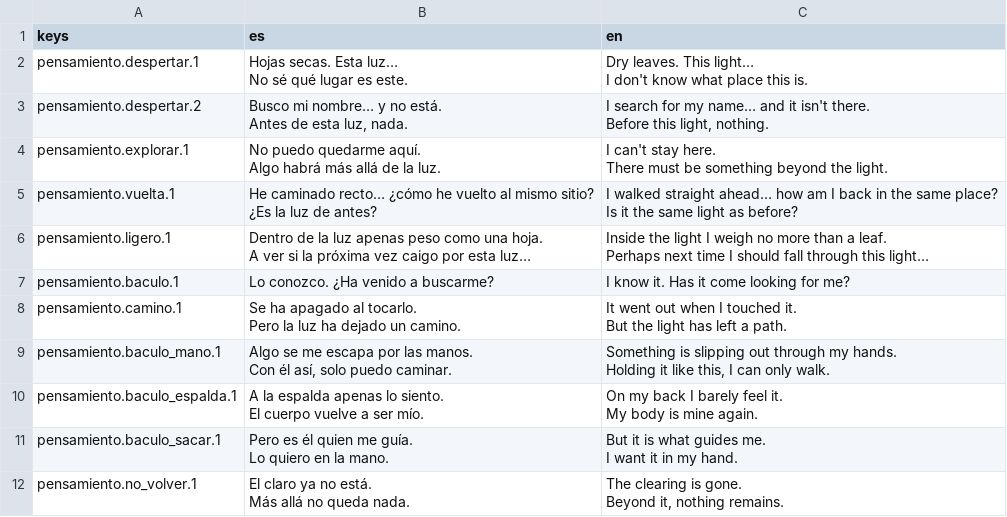
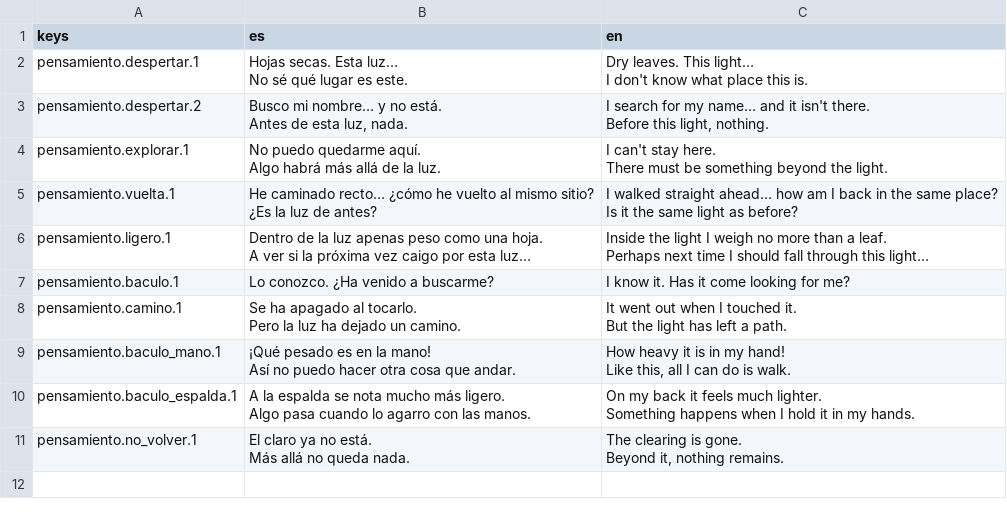
Before and after one commit to gaotisan/master-mason, a CSV file: textos/pensamientos.csv, drawn as a sheet.

```diff
--- a/textos/pensamientos.csv
+++ b/textos/pensamientos.csv
@@ -20,11 +20,8 @@ Pero la luz ha dejado un camino.","It went out when I touched it.
 But the light has left a path."
-pensamiento.baculo_mano.1,"Algo se me escapa por las manos.
-Con él así, solo puedo caminar.","Something is slipping out through my hands.
-Holding it like this, I can only walk."
-pensamiento.baculo_espalda.1,"A la espalda apenas lo siento.
-El cuerpo vuelve a ser mío.","On my back I barely feel it.
-My body is mine again."
-pensamiento.baculo_sacar.1,"Pero es él quien me guía.
-Lo quiero en la mano.","But it is what guides me.
-I want it in my hand."
+pensamiento.baculo_mano.1,"¡Qué pesado es en la mano!
+Así no puedo hacer otra cosa que andar.","How heavy it is in my hand!
+Like this, all I can do is walk."
+pensamiento.baculo_espalda.1,"A la espalda se nota mucho más ligero.
+Algo pasa cuando lo agarro con las manos.","On my back it feels much lighter.
+Something happens when I hold it in my hands."
 pensamiento.no_volver.1,"El claro ya no está.
```
Also changed, not shown: textos/interfaz.csv, 3 other files.
